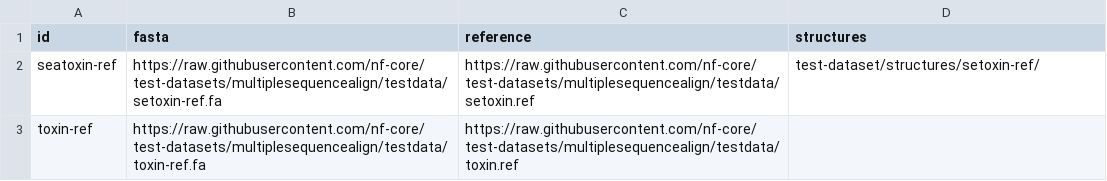
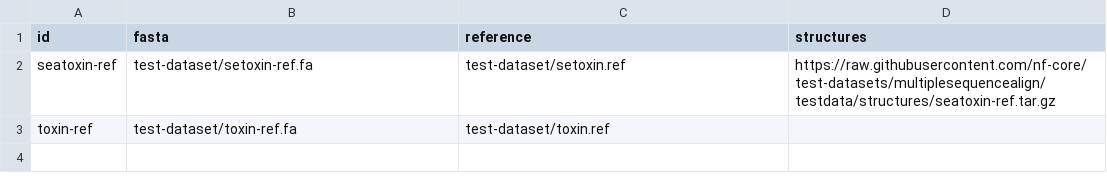
Before and after one commit to nf-core/multiplesequencealign, a CSV file: assets/samplesheet_copy.csv, drawn as a sheet.

Commit message:
Fix dataset

```diff
--- a/assets/samplesheet_copy.csv
+++ b/assets/samplesheet_copy.csv
@@ -1,3 +1,3 @@
 id,fasta,reference,structures
-seatoxin-ref,https://raw.githubusercontent.com/nf-core/test-datasets/multiplesequencealign/testdata/setoxin-ref.fa,https://raw.githubusercontent.com/nf-core/test-datasets/multiplesequencealign/testdata/setoxin.ref,test-dataset/structures/setoxin-ref/
-toxin-ref,https://raw.githubusercontent.com/nf-core/test-datasets/multiplesequencealign/testdata/toxin-ref.fa,https://raw.githubusercontent.com/nf-core/test-datasets/multiplesequencealign/testdata/toxin.ref,
+seatoxin-ref,test-dataset/setoxin-ref.fa,test-dataset/setoxin.ref,https://raw.githubusercontent.com/nf-core/test-datasets/multiplesequencealign/testdata/structures/seatoxin-ref.tar.gz
+toxin-ref,test-dataset/toxin-ref.fa,test-dataset/toxin.ref,
```
Also changed, not shown: 1 other file.
